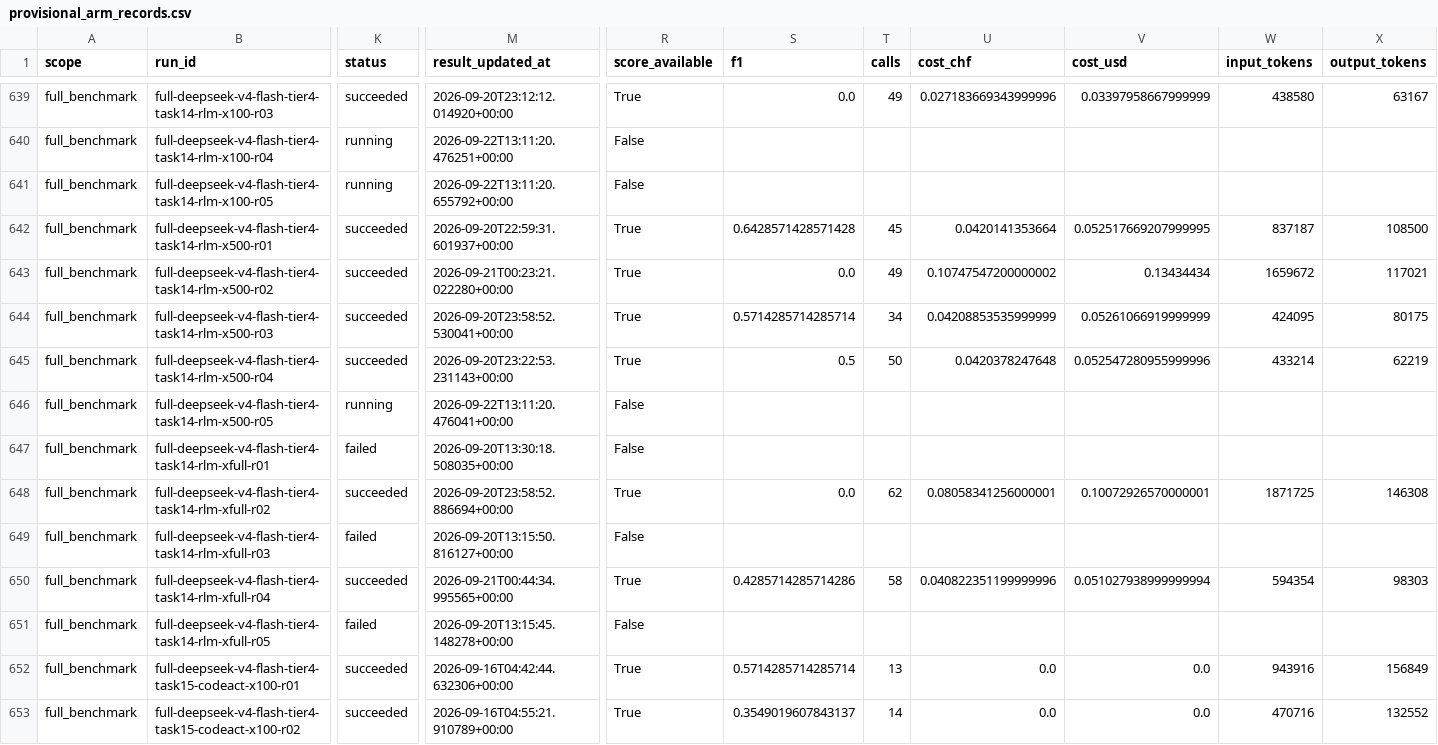
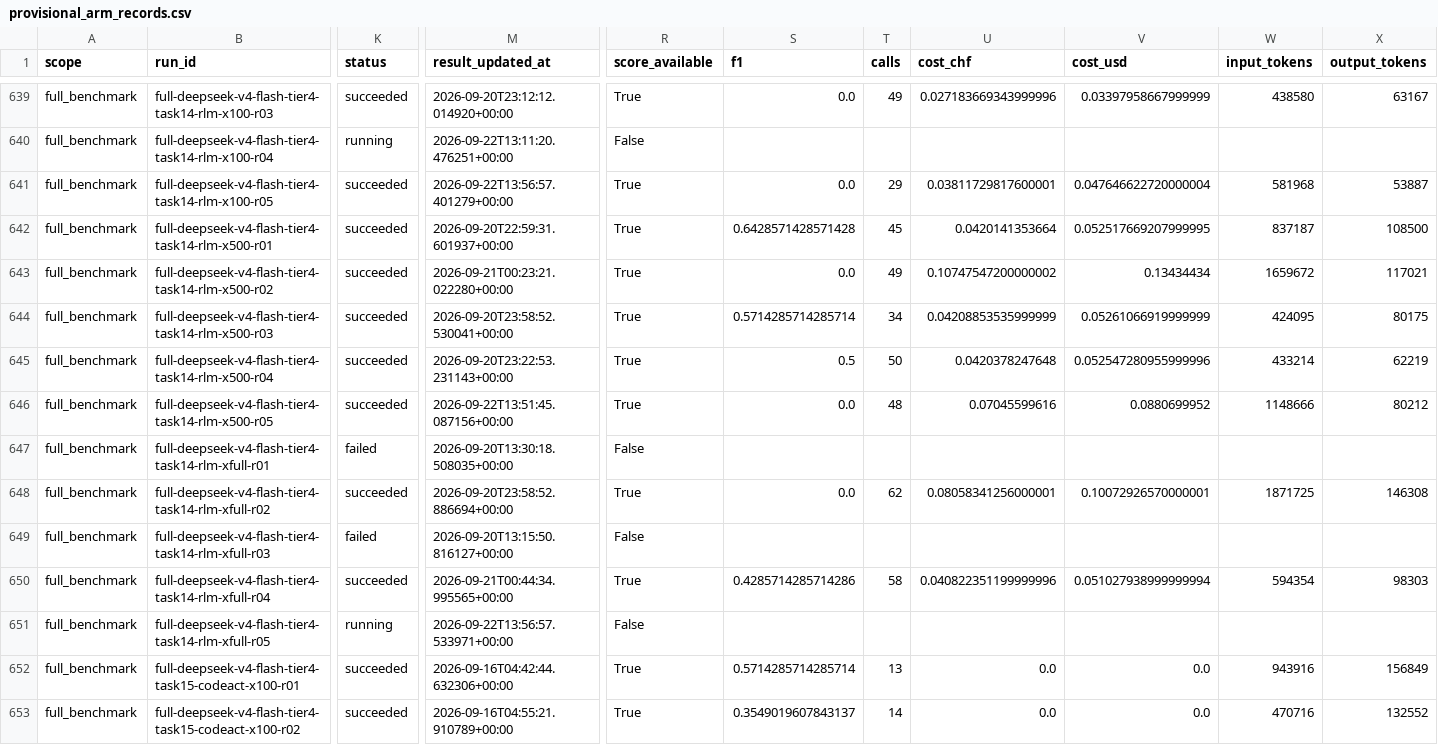
Before and after one commit to sathvikbhagavan/rlm, a CSV file: paper_plots/gold/iclr2027/provisional_arm_records.csv, drawn as a sheet; only a part is shown, gaps mark what is left out; the diff covers the shown part only; the diff names each change by its address in the sheet, - before the commit and + after, or states it on an @@ line.

Commit message:
Refresh gold figures with Gemini x1000

```diff
--- a/paper_plots/gold/iclr2027/provisional_arm_records.csv
+++ b/paper_plots/gold/iclr2027/provisional_arm_records.csv
-K641 (status): running
+K641 (status): succeeded
-M641 (result_updated_at): 2026-09-22T13:11:20.655792+00:00
+M641 (result_updated_at): 2026-09-22T13:56:57.401279+00:00
-R641 (score_available): False
+R641 (score_available): True
-S641 (f1): (empty)
+S641 (f1): 0.0
-T641 (calls): (empty)
+T641 (calls): 29
-U641 (cost_chf): (empty)
+U641 (cost_chf): 0.03811729817600001
-V641 (cost_usd): (empty)
+V641 (cost_usd): 0.047646622720000004
-W641 (input_tokens): (empty)
+W641 (input_tokens): 581968
-X641 (output_tokens): (empty)
+X641 (output_tokens): 53887
-K646 (status): running
+K646 (status): succeeded
-M646 (result_updated_at): 2026-09-22T13:11:20.476041+00:00
+M646 (result_updated_at): 2026-09-22T13:51:45.087156+00:00
-R646 (score_available): False
+R646 (score_available): True
-S646 (f1): (empty)
+S646 (f1): 0.0
-T646 (calls): (empty)
+T646 (calls): 48
-U646 (cost_chf): (empty)
+U646 (cost_chf): 0.07045599616
-V646 (cost_usd): (empty)
+V646 (cost_usd): 0.0880699952
-W646 (input_tokens): (empty)
+W646 (input_tokens): 1148666
-X646 (output_tokens): (empty)
+X646 (output_tokens): 80212
-K651 (status): failed
+K651 (status): running
-M651 (result_updated_at): 2026-09-20T13:15:45.148278+00:00
+M651 (result_updated_at): 2026-09-22T13:56:57.533971+00:00
```
Also changed, not shown: 41 edited cells elsewhere in this file, paper_plots/gold/iclr2027/arm_status.csv, paper_plots/gold/iclr2027/tier_scaling.csv, 11 other files.
